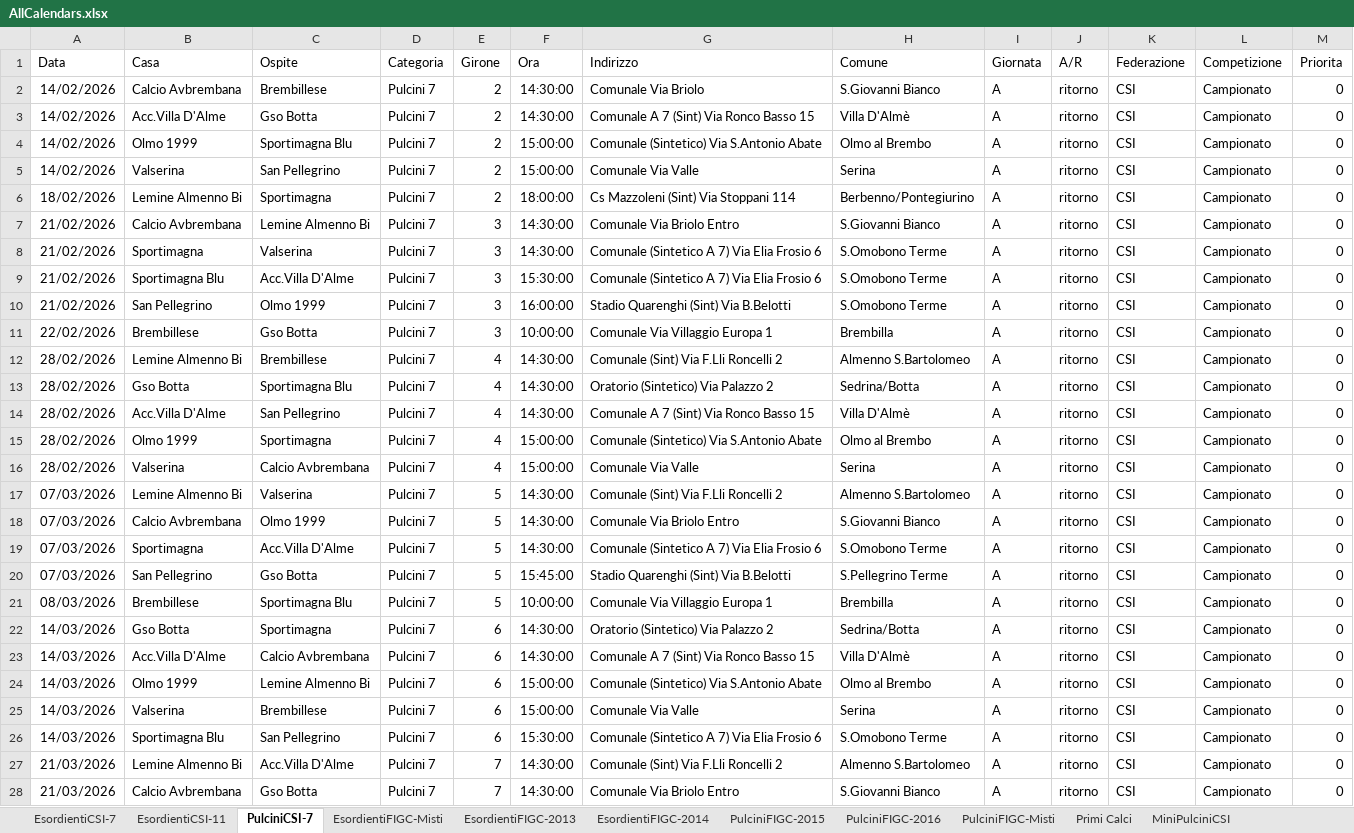
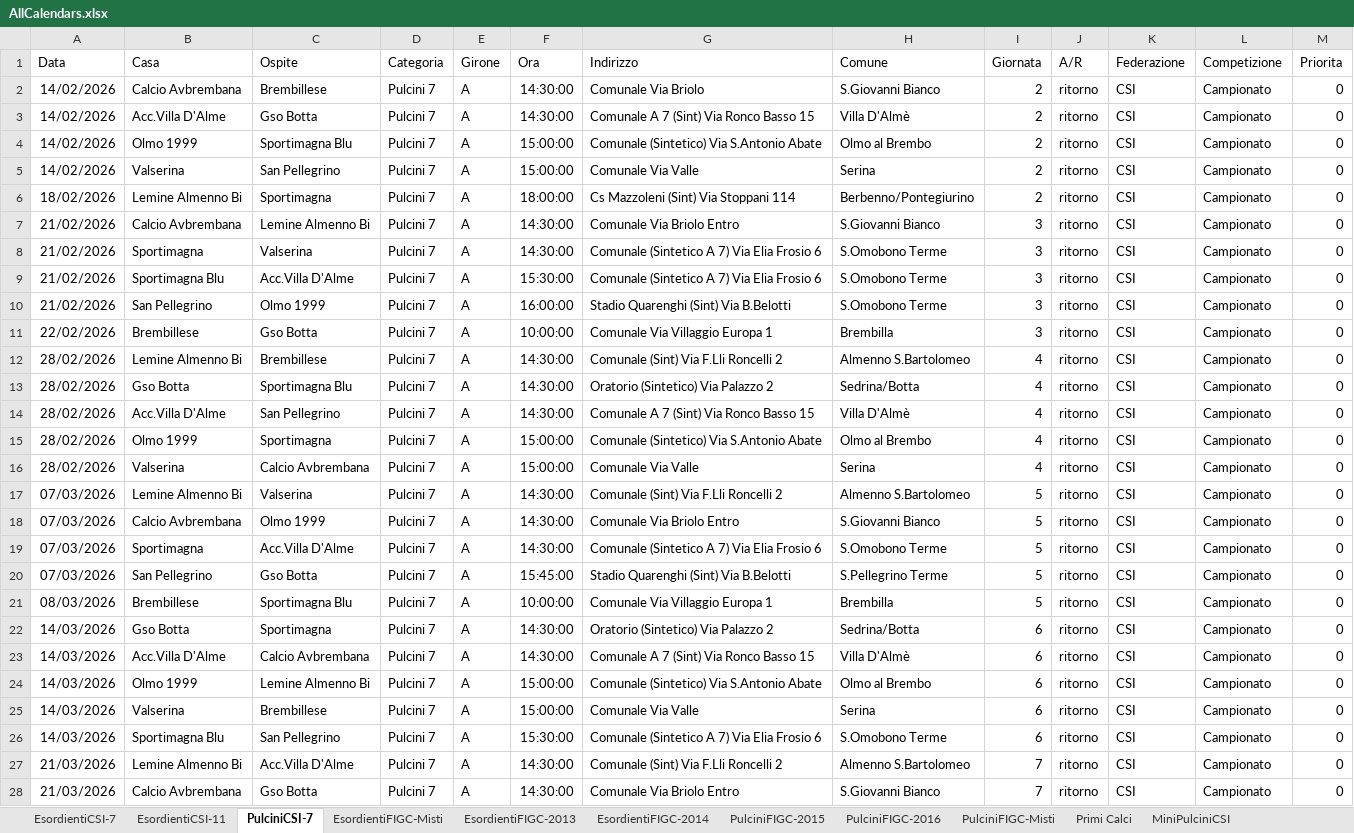
Before and after one commit to dfuselli/scouting-calendar-helper, an Excel workbook: app/resources/AllCalendars.xlsx, sheet PulciniCSI-7, drawn as a sheet; only a part is shown; values as stored, in another font and other column widths than the file's, no borders; the diff covers the shown part only; the diff names each change by its address in the sheet, - before the commit and + after, or states it on an @@ line.

Commit message:
fix: pulcini 7 inverted girone/giornata

```diff
--- a/app/resources/AllCalendars.xlsx (sheet PulciniCSI-7)
+++ b/app/resources/AllCalendars.xlsx (sheet PulciniCSI-7)
-E2:E6 (Girone): 2
+E2:E6 (Girone): A
-I2:I6 (Giornata): A
+I2:I6 (Giornata): 2
-E7:E11 (Girone): 3
+E7:E11 (Girone): A
-I7:I11 (Giornata): A
+I7:I11 (Giornata): 3
-E12:E16 (Girone): 4
+E12:E16 (Girone): A
-I12:I16 (Giornata): A
+I12:I16 (Giornata): 4
-E17:E21 (Girone): 5
+E17:E21 (Girone): A
-I17:I21 (Giornata): A
+I17:I21 (Giornata): 5
-E22:E26 (Girone): 6
+E22:E26 (Girone): A
-I22:I26 (Giornata): A
+I22:I26 (Giornata): 6
-E27:E28 (Girone): 7
+E27:E28 (Girone): A
-I27:I28 (Giornata): A
+I27:I28 (Giornata): 7
```
Also changed, not shown: 506 edited cells elsewhere in this sheet, app/resources/AllCalendarsMerged.xlsx.
